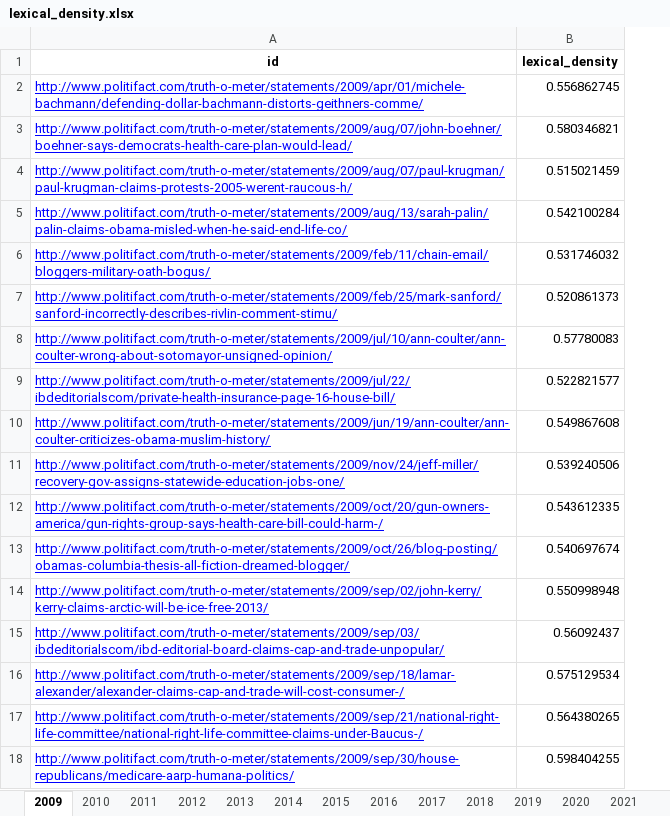
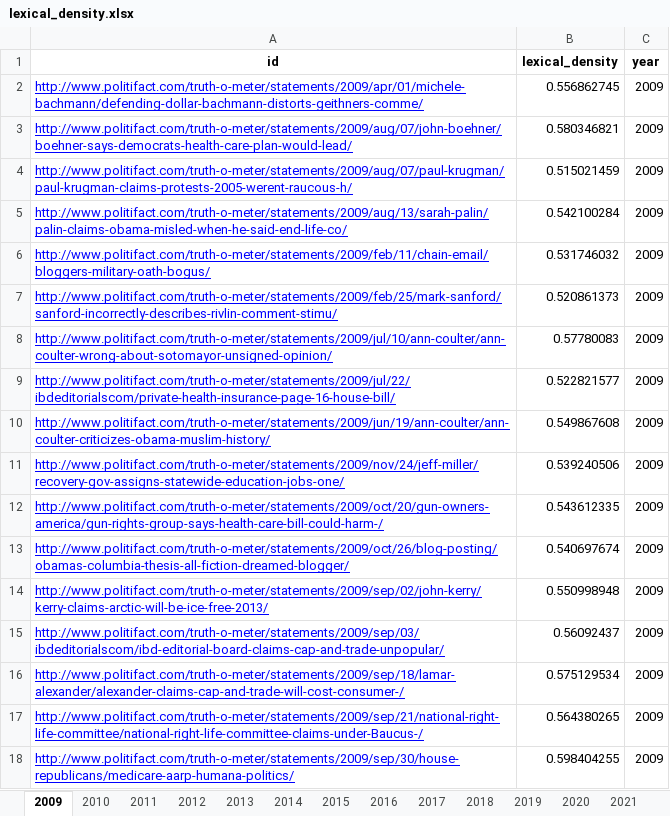
Before and after one commit to sfu-discourse-lab/fake_news_over_time, an Excel workbook: output/lexical_density.xlsx, sheet 2009, drawn as a sheet; values as stored, in another font and other column widths than the file's, no borders; the diff names each change by its address in the sheet, - before the commit and + after, or states it on an @@ line.

```diff
--- a/output/lexical_density.xlsx (sheet 2009)
+++ b/output/lexical_density.xlsx (sheet 2009)
+column C (year), rows 2-18: all 2009
```
Also changed, not shown: sheet 2010, sheet 2012, sheet 2014, sheet 2015, sheet 2011, sheet 2013, 9 more sheets, output/news_and_blog/lexical_density_news_and_blog.xlsx, output/press_release/lexical_density_press_release.xlsx, 13 other files.
